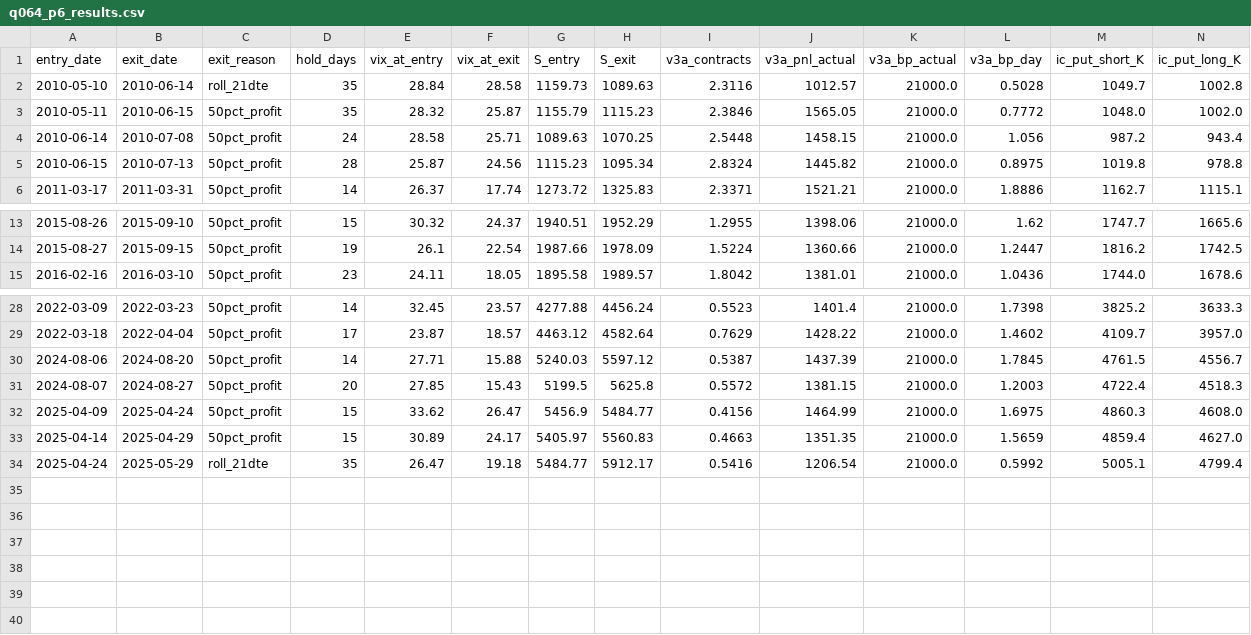
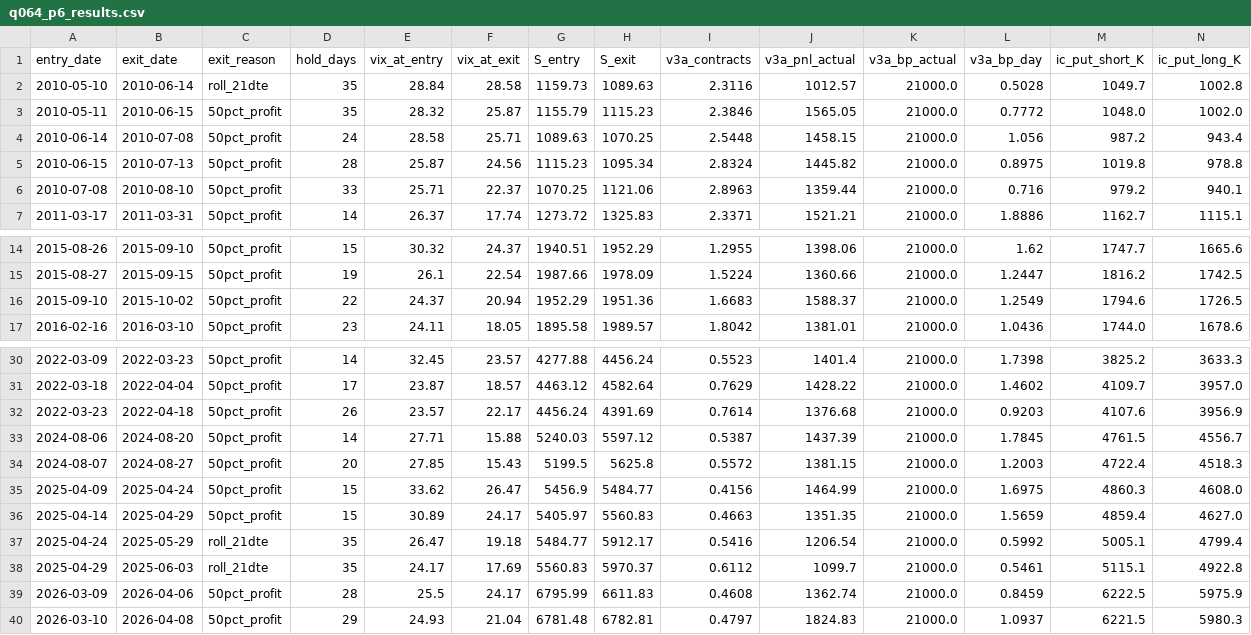
Before and after one commit to lienc410/option_spx, a CSV file: research/q064/q064_p6_results.csv, drawn as a sheet; only a part is shown, gaps mark what is left out; rows hold the shown columns only; the diff names each change by its address in the sheet, - before the commit and + after, or states it on an @@ line.

Commit message:
research(Q064): extend P6/P7 coverage 2025-06-30 → 2026-05-13
3 aftermath windows previously labeled "回测数据截止后" now resolved:
- 2026-03-09: V3-A fired, 2 trades booked (+$1,363, +$1,825 / 50pct_profit)
- 2026-03-16: V3-A fired, blocked by IC_HV_MAX_CONCURRENT (2/2 open)
- 2026-03-31: V3-A fired, blocked by concurrent then spell_age_cap (32d>30d)

P6 trade count: 33 → 39 (SPEC-100 +4 in 19y + 2 new in 2026 post-cutoff).
Both new V3-A trades winners; same spell (2026-03-05 start, max=3 not binding).
P7 skip log: 3 "date not reached" rows replaced with actual gate rationale,
front-end labels render as "V3-A信号触发 · 满仓 2/2" via existing parser.

```diff
--- a/research/q064/q064_p6_results.csv
+++ b/research/q064/q064_p6_results.csv
+row 6: 2010-07-08 | 2010-08-10 | 50pct_profit | 33 | 25.71 | 22.37 | 1070.25 | 1121.06 | 2.8963 | 1359.44 | 21000.0 | 0.716 | 979.2 | 940.1
+row 16: 2015-09-10 | 2015-10-02 | 50pct_profit | 22 | 24.37 | 20.94 | 1952.29 | 1951.36 | 1.6683 | 1588.37 | 21000.0 | 1.2549 | 1794.6 | 1726.5
+row 32: 2022-03-23 | 2022-04-18 | 50pct_profit | 26 | 23.57 | 22.17 | 4456.24 | 4391.69 | 0.7614 | 1376.68 | 21000.0 | 0.9203 | 4107.6 | 3956.9
+row 38: 2025-04-29 | 2025-06-03 | roll_21dte | 35 | 24.17 | 17.69 | 5560.83 | 5970.37 | 0.6112 | 1099.7 | 21000.0 | 0.5461 | 5115.1 | 4922.8
+row 39: 2026-03-09 | 2026-04-06 | 50pct_profit | 28 | 25.5 | 24.17 | 6795.99 | 6611.83 | 0.4608 | 1362.74 | 21000.0 | 0.8459 | 6222.5 | 5975.9
+row 40: 2026-03-10 | 2026-04-08 | 50pct_profit | 29 | 24.93 | 21.04 | 6781.48 | 6782.81 | 0.4797 | 1824.83 | 21000.0 | 1.0937 | 6221.5 | 5980.3
```
Also changed, not shown: research/q064/q064_p6_summary.csv, research/q064/q064_p7_skip_log.csv, 2 other files.
